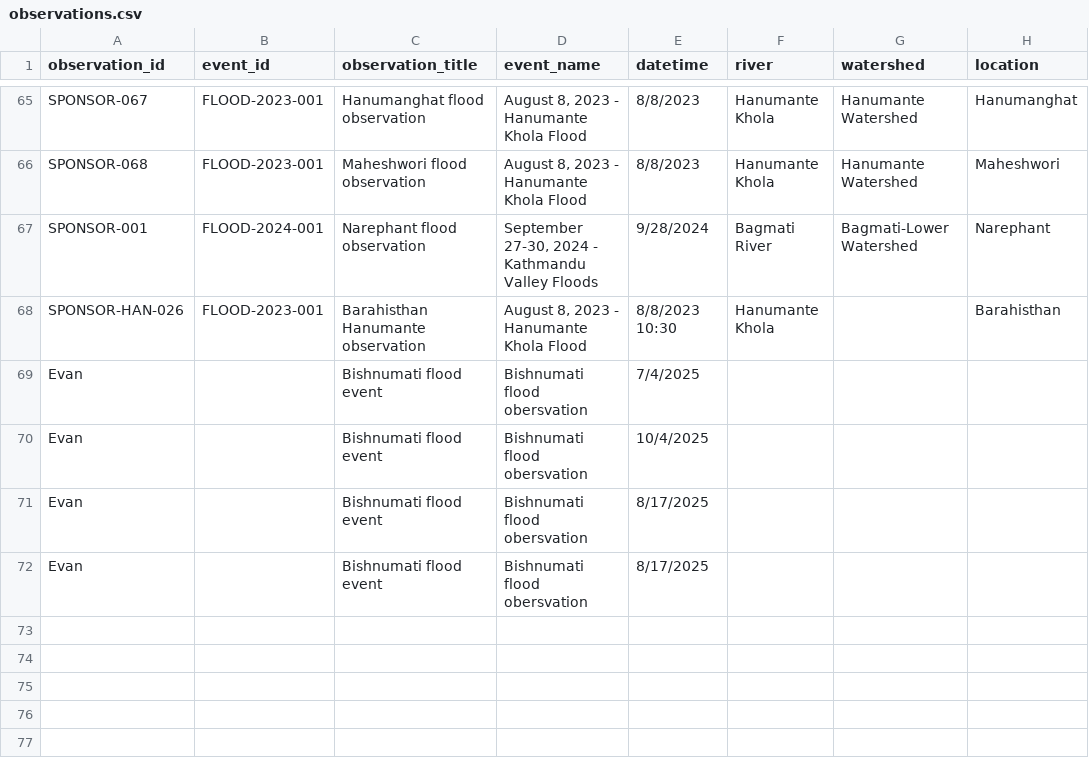
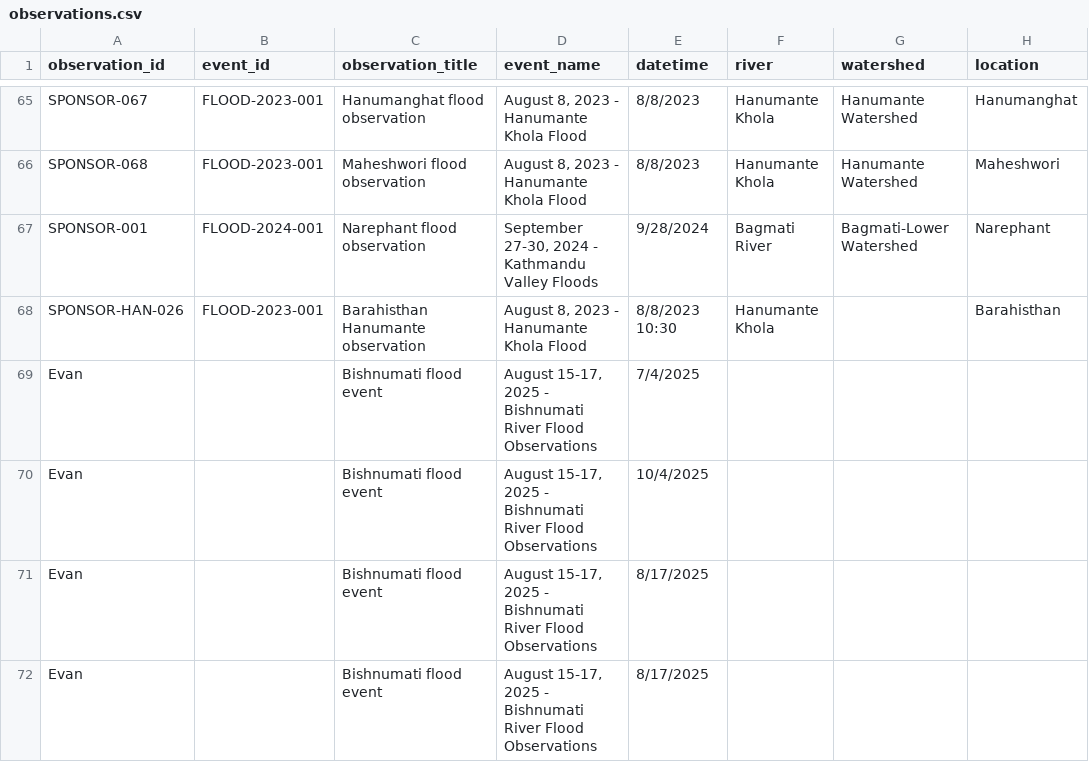
Before and after one commit to rslezas/S4W-Data-Cleaner, a CSV file: flood_repository_2/data/observations.csv, drawn as a sheet; only a part is shown, gaps mark what is left out; the diff names each change by its address in the sheet, - before the commit and + after, or states it on an @@ line.

Commit message:
fixed event title for bishnumati social media links

```diff
--- a/flood_repository_2/data/observations.csv
+++ b/flood_repository_2/data/observations.csv
-D69:D72 (event_name): Bishnumati flood obersvation
+D69:D72 (event_name): August 15-17, 2025 - Bishnumati River Flood Observations
```
